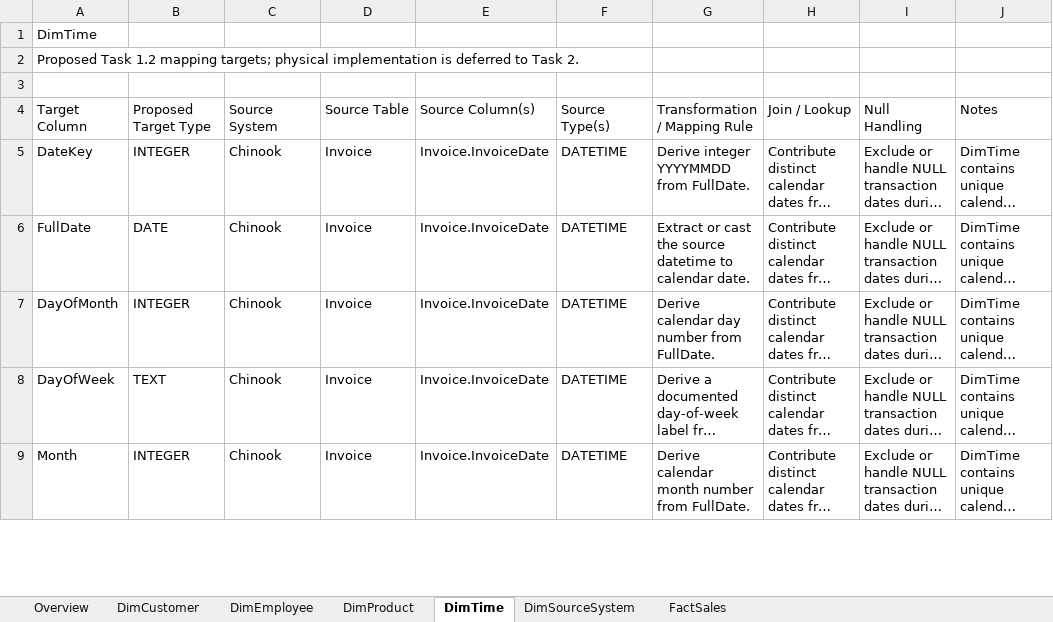
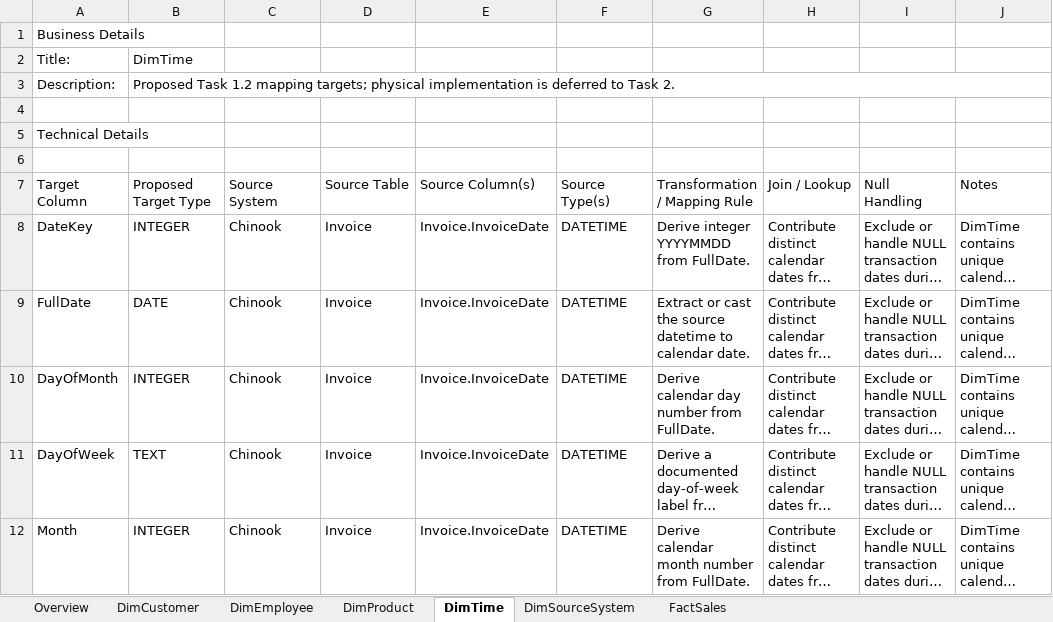
Before and after one commit to sorravit-te/Data-Warehouse-DSI310, an Excel workbook: docs/mapping/source_to_target_mapping.xlsx, sheet DimTime, drawn as a sheet; only a part is shown; long unchanged cells end in …; values as stored, in another font and other column widths than the file's, no cell formats; table styles not drawn; addresses are those after the commit; the diff names each change by its address in the sheet, - before the commit and + after, or states it on an @@ line.

Commit message:
style: refine source-to-target mapping workbook

```diff
--- a/docs/mapping/source_to_target_mapping.xlsx (sheet DimTime)
+++ b/docs/mapping/source_to_target_mapping.xlsx (sheet DimTime)
-A1: DimTime
+A1: Business Details
+row 2: Title: | DimTime
+row 3: Description: | Proposed Task 1.2 mapping targets; physical implementation is deferred to Task 2.
+row 4: (empty)
-A5: Proposed Task 1.2 mapping targets; physical implementation is deferred to Task 2.
+A5: Technical Details
```
Also changed, not shown: sheet DimSourceSystem, sheet Overview, sheet DimEmployee, sheet DimProduct, sheet FactSales, sheet DimCustomer, cell formats.
